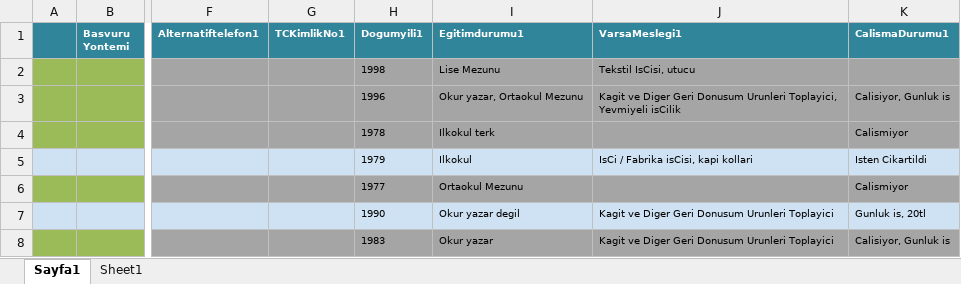
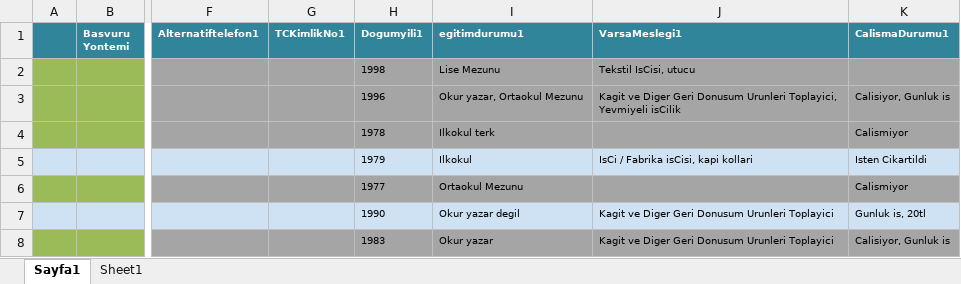
Before and after one commit to batuhanhokelek/DYA-Project-2021, an Excel workbook: Veri/DYA_Updated_Data (1).xlsx, sheet Sayfa1, drawn as a sheet; only a part is shown, gaps mark what is left out; values as stored, in another font and other column widths than the file's, no borders; the diff names each change by its address in the sheet, - before the commit and + after, or states it on an @@ line.

```diff
--- a/Veri/DYA_Updated_Data (1).xlsx (sheet Sayfa1)
+++ b/Veri/DYA_Updated_Data (1).xlsx (sheet Sayfa1)
-I1: Egitimdurumu1
+I1: egitimdurumu1
```
Also changed, not shown: sheet Sheet1, 5 other files.
